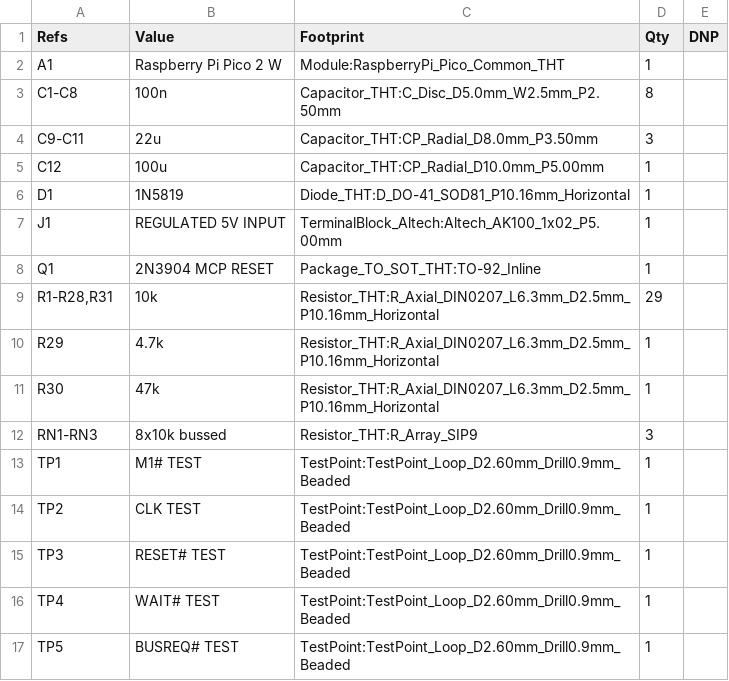
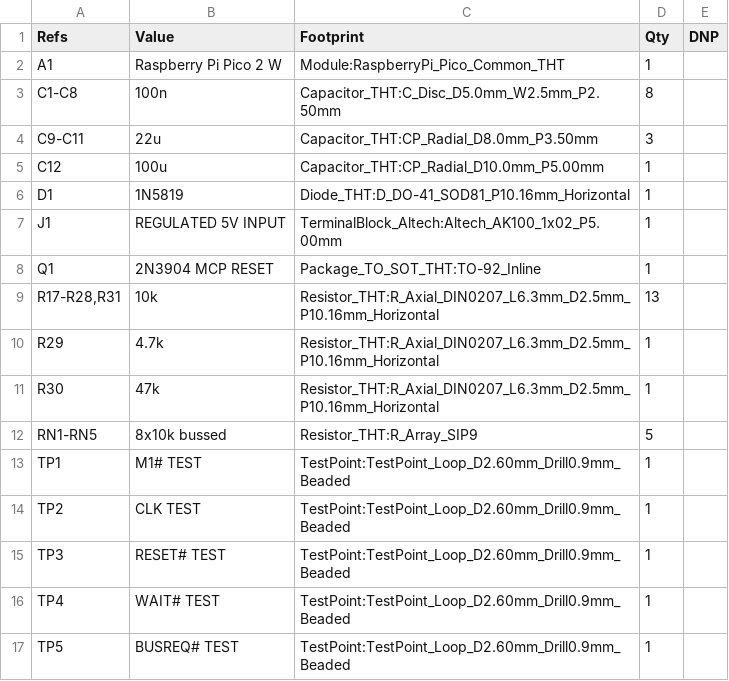
Before and after one commit to gloveboxes/Z80ROMlessSBC, a CSV file: hardware/kicad/fabrication/z80_romless_sbc-bom.csv, drawn as a sheet; only a part is shown.

```diff
--- a/hardware/kicad/fabrication/z80_romless_sbc-bom.csv
+++ b/hardware/kicad/fabrication/z80_romless_sbc-bom.csv
@@ -8,6 +8,6 @@
 "Q1","2N3904 MCP RESET","Package_TO_SOT_THT:TO-92_Inline","1",""
-"R1-R28,R31","10k","Resistor_THT:R_Axial_DIN0207_L6.3mm_D2.5mm_P10.16mm_Horizontal","29",""
+"R17-R28,R31","10k","Resistor_THT:R_Axial_DIN0207_L6.3mm_D2.5mm_P10.16mm_Horizontal","13",""
 "R29","4.7k","Resistor_THT:R_Axial_DIN0207_L6.3mm_D2.5mm_P10.16mm_Horizontal","1",""
 "R30","47k","Resistor_THT:R_Axial_DIN0207_L6.3mm_D2.5mm_P10.16mm_Horizontal","1",""
-"RN1-RN3","8x10k bussed","Resistor_THT:R_Array_SIP9","3",""
+"RN1-RN5","8x10k bussed","Resistor_THT:R_Array_SIP9","5",""
 "TP1","M1# TEST","TestPoint:TestPoint_Loop_D2.60mm_Drill0.9mm_Beaded","1",""
```
Also changed, not shown: hardware/kicad/fabrication/z80_romless_sbc-positions.csv, 39 other files.
